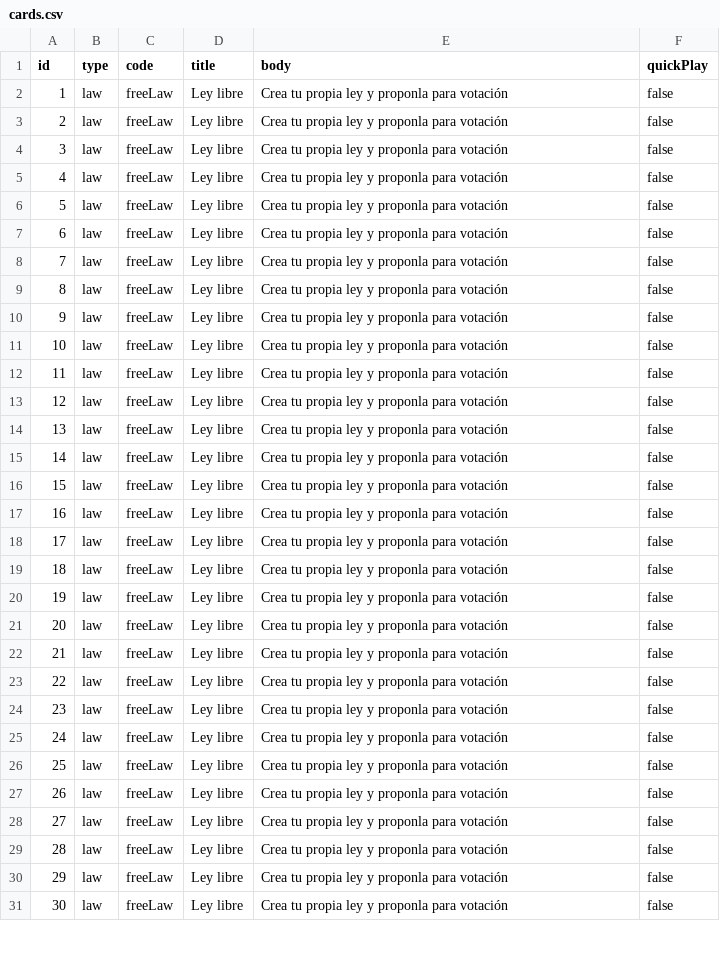
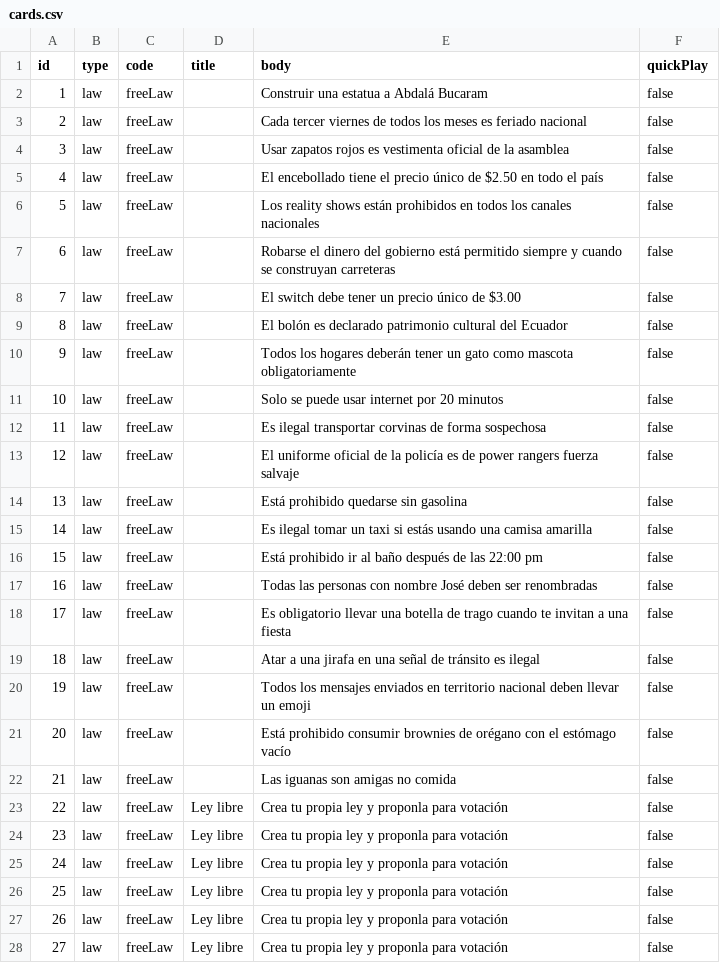
Before and after one commit to XPGarcia/find-the-puppet-webserver, a CSV file: assets/data/cards.csv, drawn as a sheet; only a part is shown; the shorter side is filled out with more unchanged rows; the diff covers the shown part only.

```diff
--- a/assets/data/cards.csv
+++ b/assets/data/cards.csv
@@ -1,23 +1,23 @@
 id;type;code;title;body;quickPlay
-1;law;freeLaw;Ley libre;Crea tu propia ley y proponla para votación;false
-2;law;freeLaw;Ley libre;Crea tu propia ley y proponla para votación;false
-3;law;freeLaw;Ley libre;Crea tu propia ley y proponla para votación;false
-4;law;freeLaw;Ley libre;Crea tu propia ley y proponla para votación;false
-5;law;freeLaw;Ley libre;Crea tu propia ley y proponla para votación;false
-6;law;freeLaw;Ley libre;Crea tu propia ley y proponla para votación;false
-7;law;freeLaw;Ley libre;Crea tu propia ley y proponla para votación;false
-8;law;freeLaw;Ley libre;Crea tu propia ley y proponla para votación;false
-9;law;freeLaw;Ley libre;Crea tu propia ley y proponla para votación;false
-10;law;freeLaw;Ley libre;Crea tu propia ley y proponla para votación;false
-11;law;freeLaw;Ley libre;Crea tu propia ley y proponla para votación;false
-12;law;freeLaw;Ley libre;Crea tu propia ley y proponla para votación;false
-13;law;freeLaw;Ley libre;Crea tu propia ley y proponla para votación;false
-14;law;freeLaw;Ley libre;Crea tu propia ley y proponla para votación;false
-15;law;freeLaw;Ley libre;Crea tu propia ley y proponla para votación;false
-16;law;freeLaw;Ley libre;Crea tu propia ley y proponla para votación;false
-17;law;freeLaw;Ley libre;Crea tu propia ley y proponla para votación;false
-18;law;freeLaw;Ley libre;Crea tu propia ley y proponla para votación;false
-19;law;freeLaw;Ley libre;Crea tu propia ley y proponla para votación;false
-20;law;freeLaw;Ley libre;Crea tu propia ley y proponla para votación;false
-21;law;freeLaw;Ley libre;Crea tu propia ley y proponla para votación;false
+1;law;freeLaw;;Construir una estatua a Abdalá Bucaram;false
+2;law;freeLaw;;Cada tercer viernes de todos los meses es feriado nacional;false
+3;law;freeLaw;;Usar zapatos rojos es vestimenta oficial de la asamblea;false
+4;law;freeLaw;;El encebollado tiene el precio único de $2.50 en todo el país;false
+5;law;freeLaw;;Los reality shows están prohibidos en todos los canales nacionales;false
+6;law;freeLaw;;Robarse el dinero del gobierno está permitido siempre y cuando se construyan carreteras ;false
+7;law;freeLaw;;El switch debe tener un precio único de $3.00;false
+8;law;freeLaw;;El bolón es declarado patrimonio cultural del Ecuador;false
+9;law;freeLaw;;Todos los hogares deberán tener un gato como mascota obligatoriamente;false
+10;law;freeLaw;;Solo se puede usar internet por 20 minutos;false
+11;law;freeLaw;;Es ilegal transportar corvinas de forma sospechosa;false
+12;law;freeLaw;;El uniforme oficial de la policía es de power rangers fuerza salvaje;false
+13;law;freeLaw;;Está prohibido quedarse sin gasolina;false
+14;law;freeLaw;;Es ilegal tomar un taxi si estás usando una camisa amarilla;false
+15;law;freeLaw;;Está prohibido ir al baño después de las 22:00 pm;false
+16;law;freeLaw;;Todas las personas con nombre José deben ser renombradas;false
+17;law;freeLaw;;Es obligatorio llevar una botella de trago cuando te invitan a una fiesta;false
+18;law;freeLaw;;Atar a una jirafa en una señal de tránsito es ilegal;false
+19;law;freeLaw;;Todos los mensajes enviados en territorio nacional deben llevar un emoji;false
+20;law;freeLaw;;Está prohibido consumir brownies de orégano con el estómago vacío;false
+21;law;freeLaw;;Las iguanas son amigas no comida;false
 22;law;freeLaw;Ley libre;Crea tu propia ley y proponla para votación;false
```
Also changed, not shown: 11 added rows, 8 removed rows and 44 edited cells elsewhere in this file, 1 other file.
